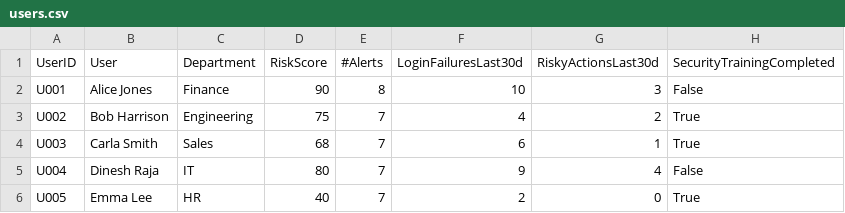
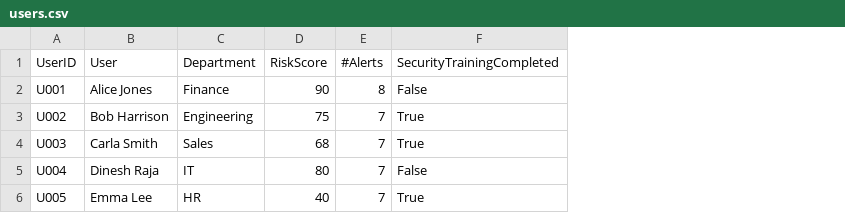
Before and after one commit to eamontryan/digt3171_team3_project, a CSV file: users.csv, drawn as a sheet; the diff names each change by its address in the sheet, - before the commit and + after, or states it on an @@ line.

Commit message:
Update users.csv to simplify user data
Removed 'LoginFailuresLast30d' and 'RiskyActionsLast30d' columns from users.csv.

```diff
--- a/users.csv
+++ b/users.csv
-column F (LoginFailuresLast30d), rows 2-6: 10 | 4 | 6 | 9 | 2
-column G (RiskyActionsLast30d), rows 2-6: 3 | 2 | 1 | 4 | 0
```
